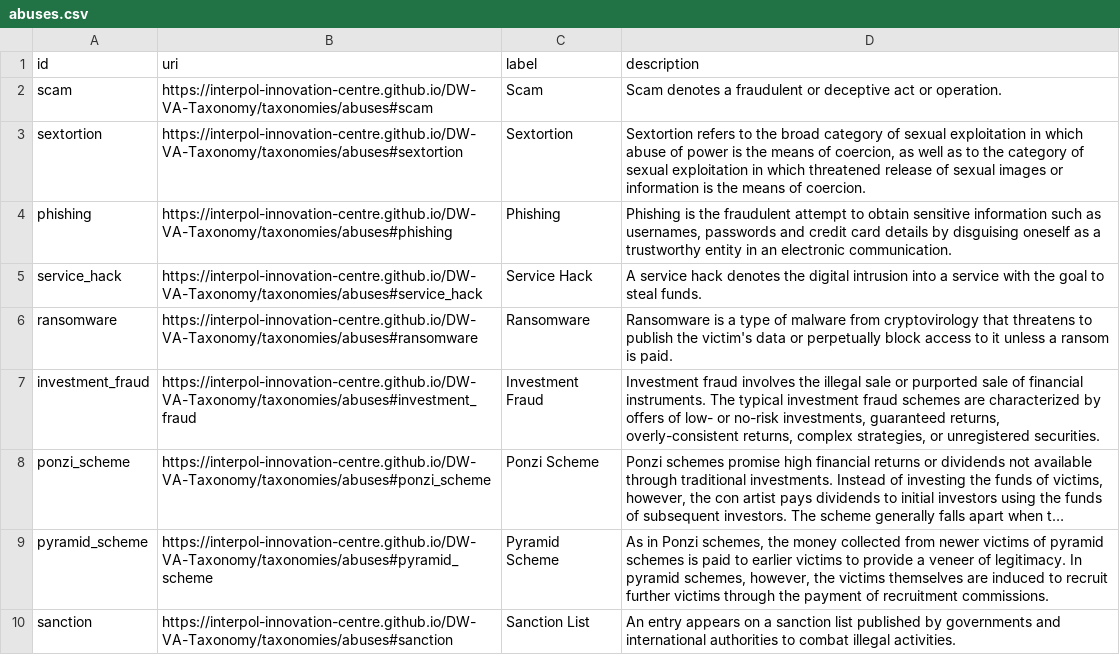
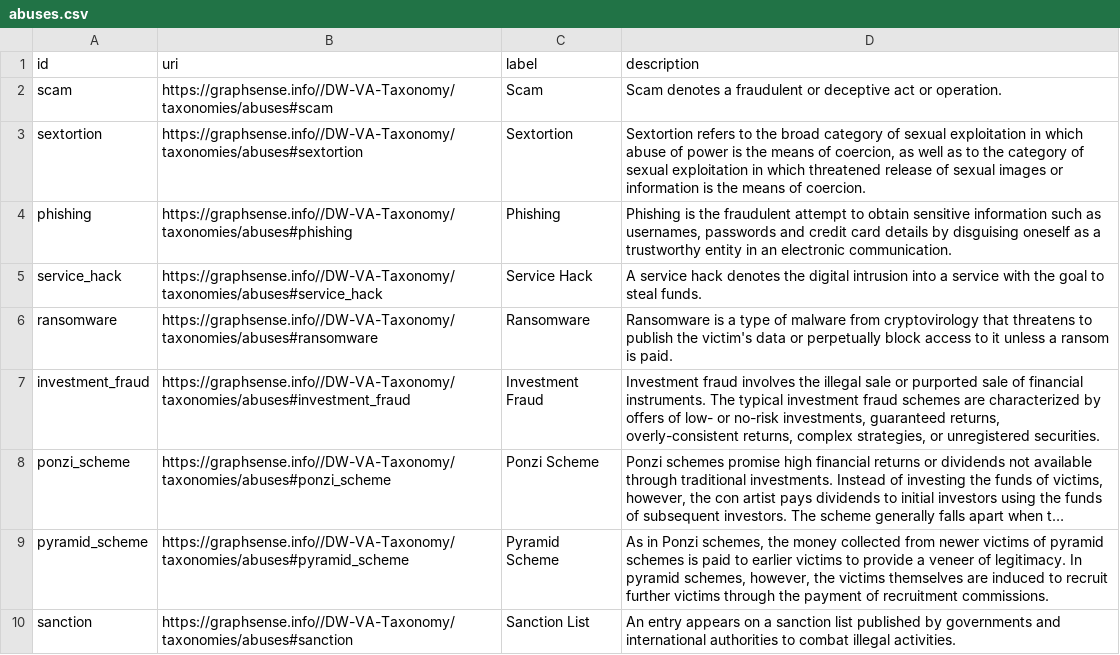
Before and after one commit to graphsense/DW-VA-Taxonomy, a CSV file: assets/data/abuses.csv, drawn as a sheet; long unchanged cells end in …; the diff names each change by its address in the sheet, - before the commit and + after, or states it on an @@ line.

```diff
--- a/assets/data/abuses.csv
+++ b/assets/data/abuses.csv
-B2 (uri): https://interpol-innovation-centre.github.io/DW-VA-Taxonomy/taxonomies/abuses#scam
+B2 (uri): https://graphsense.info//DW-VA-Taxonomy/taxonomies/abuses#scam
-B3 (uri): https://interpol-innovation-centre.github.io/DW-VA-Taxonomy/taxonomies/abuses#sextortion
+B3 (uri): https://graphsense.info//DW-VA-Taxonomy/taxonomies/abuses#sextortion
-B4 (uri): https://interpol-innovation-centre.github.io/DW-VA-Taxonomy/taxonomies/abuses#phishing
+B4 (uri): https://graphsense.info//DW-VA-Taxonomy/taxonomies/abuses#phishing
-B5 (uri): https://interpol-innovation-centre.github.io/DW-VA-Taxonomy/taxonomies/abuses#service_hack
+B5 (uri): https://graphsense.info//DW-VA-Taxonomy/taxonomies/abuses#service_hack
-B6 (uri): https://interpol-innovation-centre.github.io/DW-VA-Taxonomy/taxonomies/abuses#ransomware
+B6 (uri): https://graphsense.info//DW-VA-Taxonomy/taxonomies/abuses#ransomware
-B7 (uri): https://interpol-innovation-centre.github.io/DW-VA-Taxonomy/taxonomies/abuses#investment_fraud
+B7 (uri): https://graphsense.info//DW-VA-Taxonomy/taxonomies/abuses#investment_fraud
-B8 (uri): https://interpol-innovation-centre.github.io/DW-VA-Taxonomy/taxonomies/abuses#ponzi_scheme
+B8 (uri): https://graphsense.info//DW-VA-Taxonomy/taxonomies/abuses#ponzi_scheme
-B9 (uri): https://interpol-innovation-centre.github.io/DW-VA-Taxonomy/taxonomies/abuses#pyramid_scheme
+B9 (uri): https://graphsense.info//DW-VA-Taxonomy/taxonomies/abuses#pyramid_scheme
-B10 (uri): https://interpol-innovation-centre.github.io/DW-VA-Taxonomy/taxonomies/abuses#sanction
+B10 (uri): https://graphsense.info//DW-VA-Taxonomy/taxonomies/abuses#sanction
```
Also changed, not shown: assets/data/entities.csv, 1 other file.
